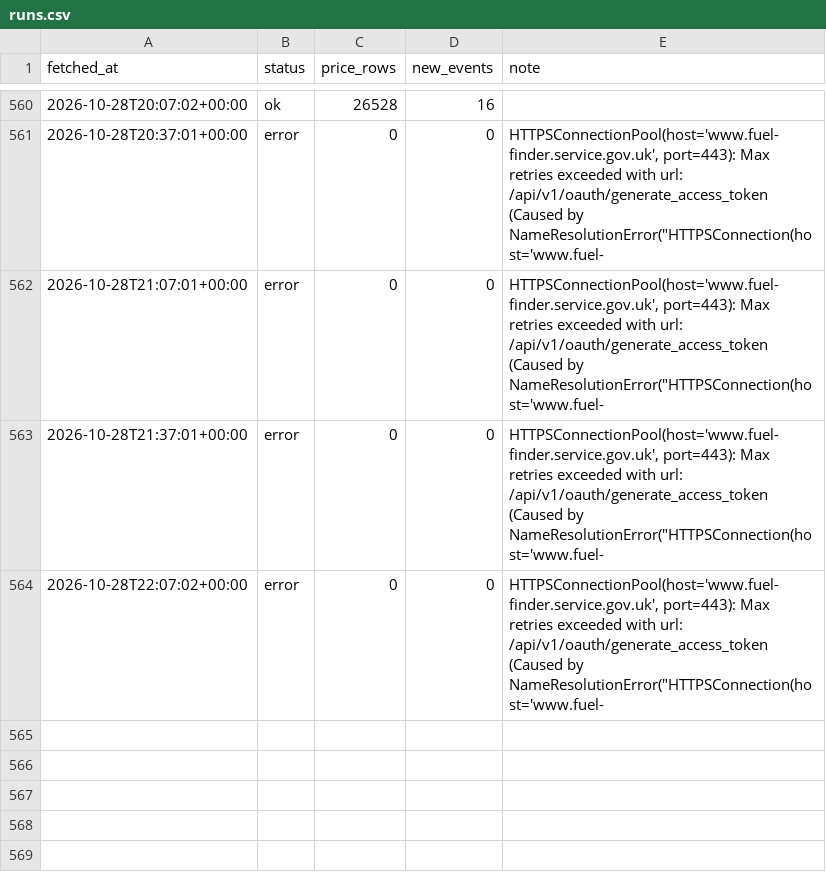
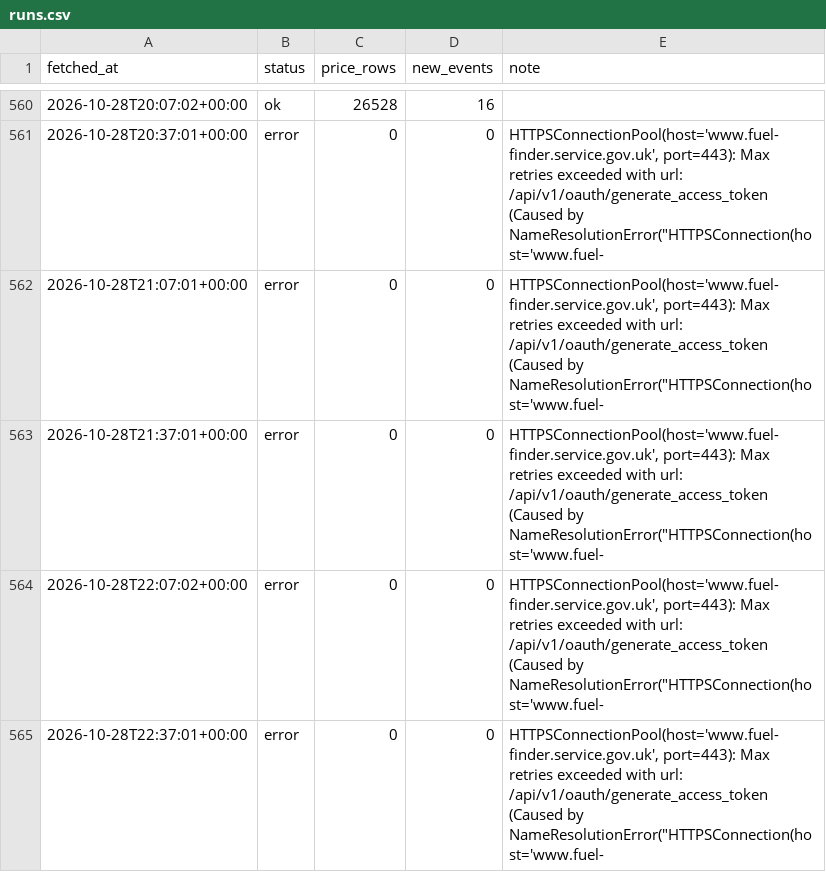
Before and after one commit to billylaight/billy-fuel-thing, a CSV file: data/runs.csv, drawn as a sheet; only a part is shown, gaps mark what is left out; the diff names each change by its address in the sheet, - before the commit and + after, or states it on an @@ line.

Commit message:
Fuel data 2026-10-28T22:37Z

```diff
--- a/data/runs.csv
+++ b/data/runs.csv
+row 565: 2026-10-28T22:37:01+00:00 | error | 0 | 0 | HTTPSConnectionPool(host='www.fuel-finder.service.gov.uk', port=443): Max retries exceeded with url: /api/v1/oauth/generate_access_token (Caused by NameResolutionError("HTTPSConnection(host='www.fuel-
```
